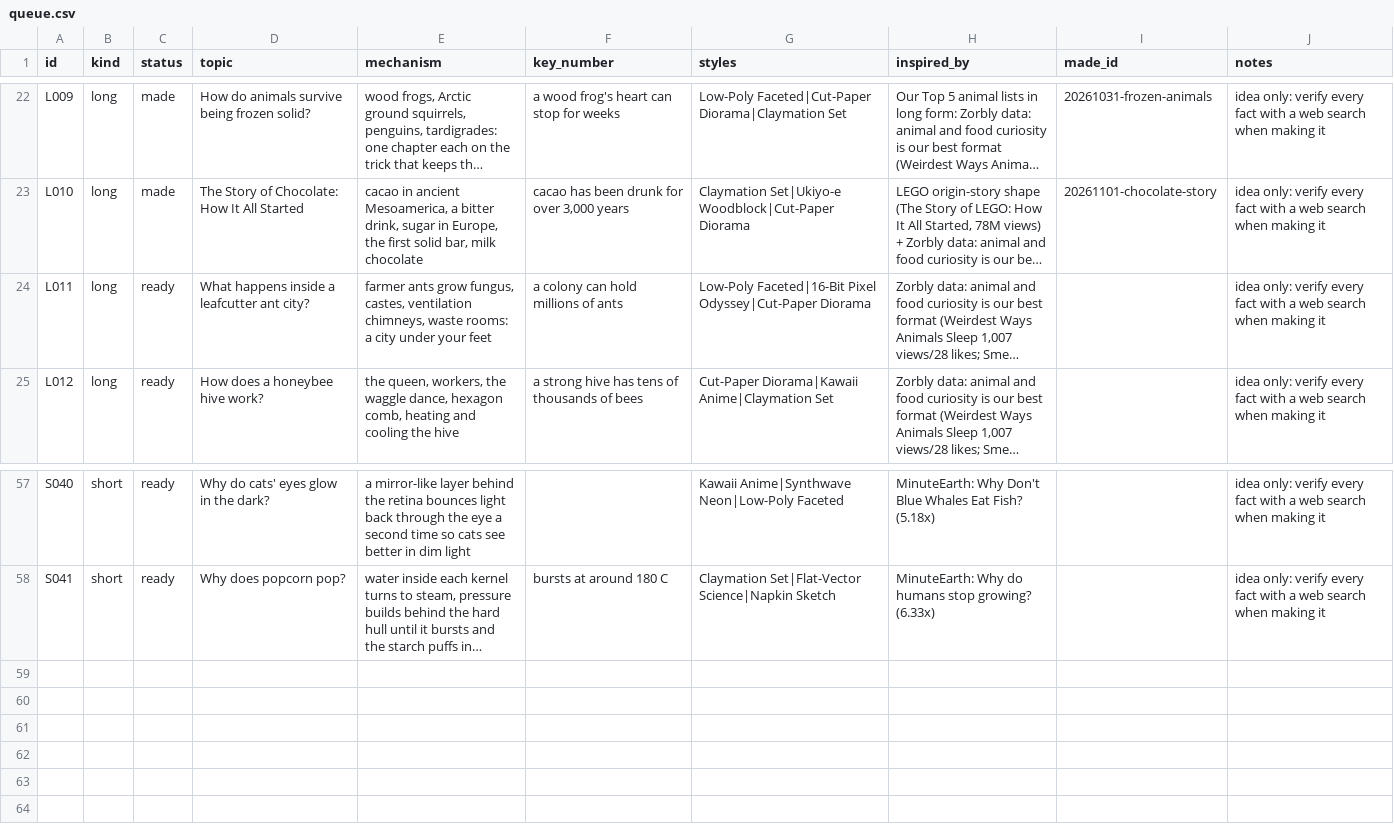
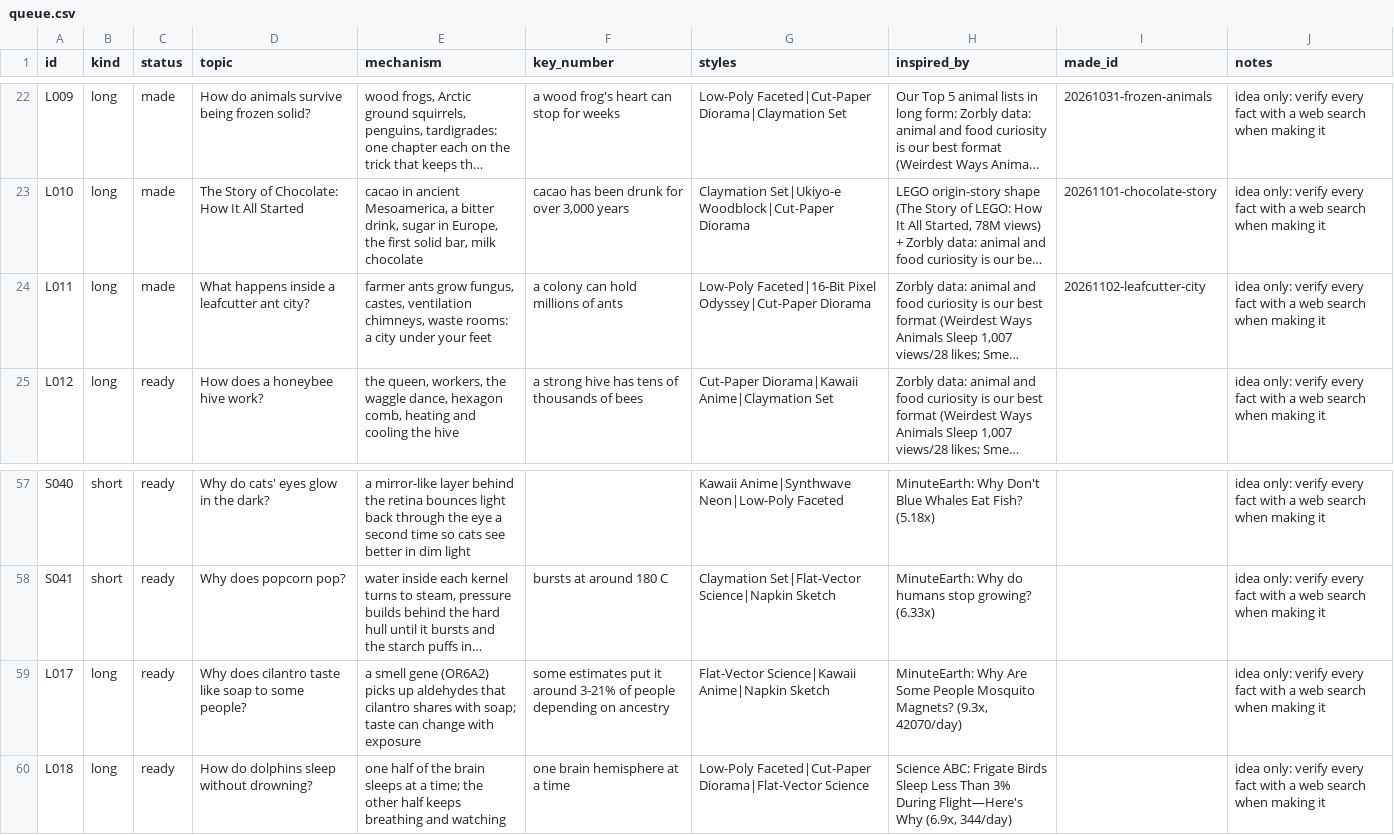
Before and after one commit to akachwaha27/shorts-autopilot, a CSV file: explainer/topics/queue.csv, drawn as a sheet; only a part is shown, gaps mark what is left out; long unchanged cells end in …; the diff names each change by its address in the sheet, - before the commit and + after, or states it on an @@ line.

```diff
--- a/explainer/topics/queue.csv
+++ b/explainer/topics/queue.csv
-C24 (status): ready
+C24 (status): made
-I24 (made_id): (empty)
+I24 (made_id): 20261102-leafcutter-city
+row 59: L017 | long | ready | Why does cilantro taste like soap to some people? | a smell gene (OR6A2) picks up aldehydes that cilantro shares with soap; taste can change with exposure | some estimates put it around 3-21% of people depending on ancestry | Flat-Vector Science|Kawaii Anime|Napkin Sketch | MinuteEarth: Why Are Some People Mosquito Magnets? (9.3x, 42070/day) |  | idea only: verify every fact with a web search when making it
+row 60: L018 | long | ready | How do dolphins sleep without drowning? | one half of the brain sleeps at a time; the other half keeps breathing and watching | one brain hemisphere at a time | Low-Poly Faceted|Cut-Paper Diorama|Flat-Vector Science | Science ABC: Frigate Birds Sleep Less Than 3% During Flight—Here's Why (6.9x, 344/day) |  | idea only: verify every fact with a web search when making it
```
Also changed, not shown: 5 other files.
